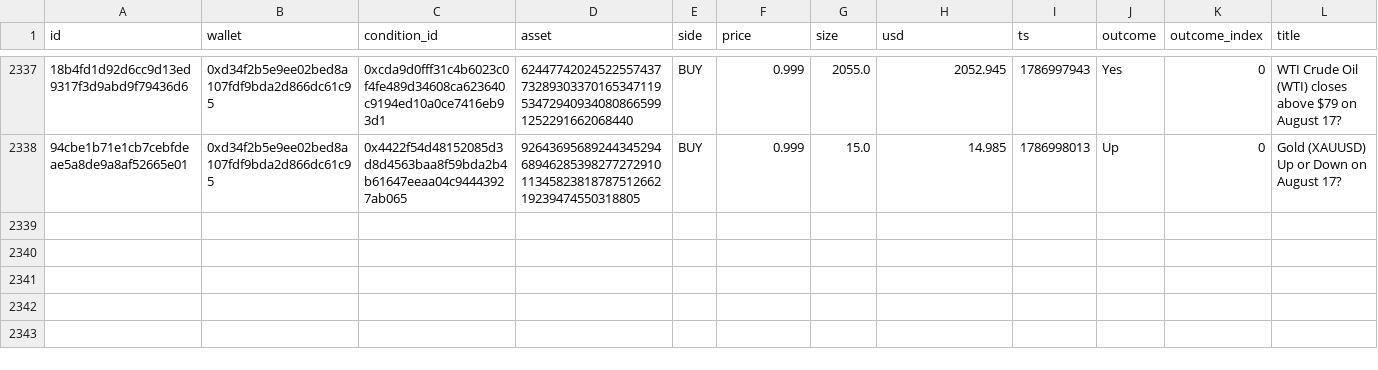
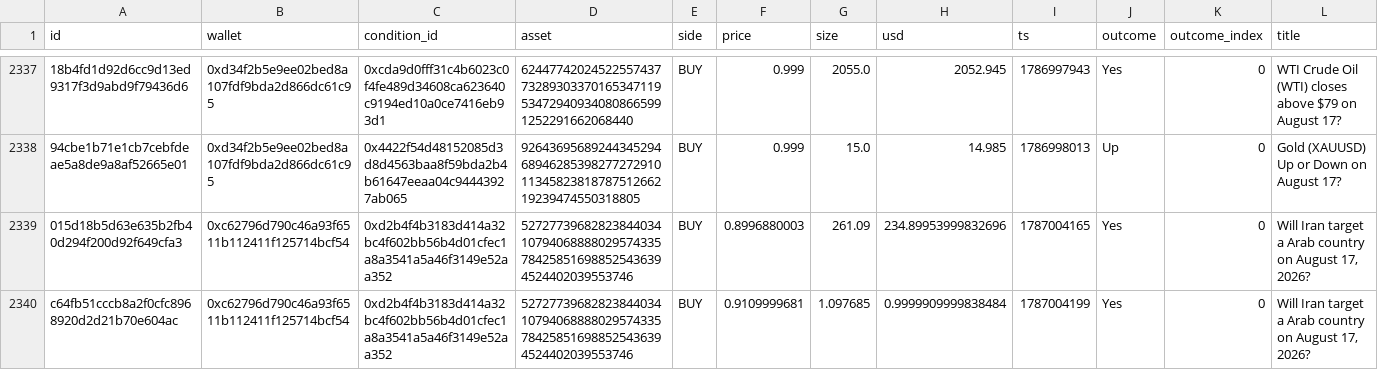
Before and after one commit to sophie-nguyenthuthuy/polycopy, a CSV file: data/qualified_trades.csv, drawn as a sheet; only a part is shown, gaps mark what is left out; rows hold the shown columns only; the diff names each change by its address in the sheet, - before the commit and + after, or states it on an @@ line.

```diff
--- a/data/qualified_trades.csv
+++ b/data/qualified_trades.csv
+row 2339: 015d18b5d63e635b2fb40d294f200d92f649cfa3 | 0xc62796d790c46a93f6511b112411f125714bcf54 | 0xd2b4f4b3183d414a32bc4f602bb56b4d01cfec1a8a3541a5a46f3149e52aa352 | 5272773968282384403410794068888029574335784258516988525436394524402039553746 | BUY | 0.8996880003 | 261.09 | 234.89953999832696 | 1787004165 | Yes | 0 | Will Iran target a Arab country on August 17, 2026?
+row 2340: c64fb51cccb8a2f0cfc8968920d2d21b70e604ac | 0xc62796d790c46a93f6511b112411f125714bcf54 | 0xd2b4f4b3183d414a32bc4f602bb56b4d01cfec1a8a3541a5a46f3149e52aa352 | 5272773968282384403410794068888029574335784258516988525436394524402039553746 | BUY | 0.9109999681 | 1.097685 | 0.9999909999838484 | 1787004199 | Yes | 0 | Will Iran target a Arab country on August 17, 2026?
```
Also changed, not shown: data/fills.csv, data/wallets.csv, 2 other files.
